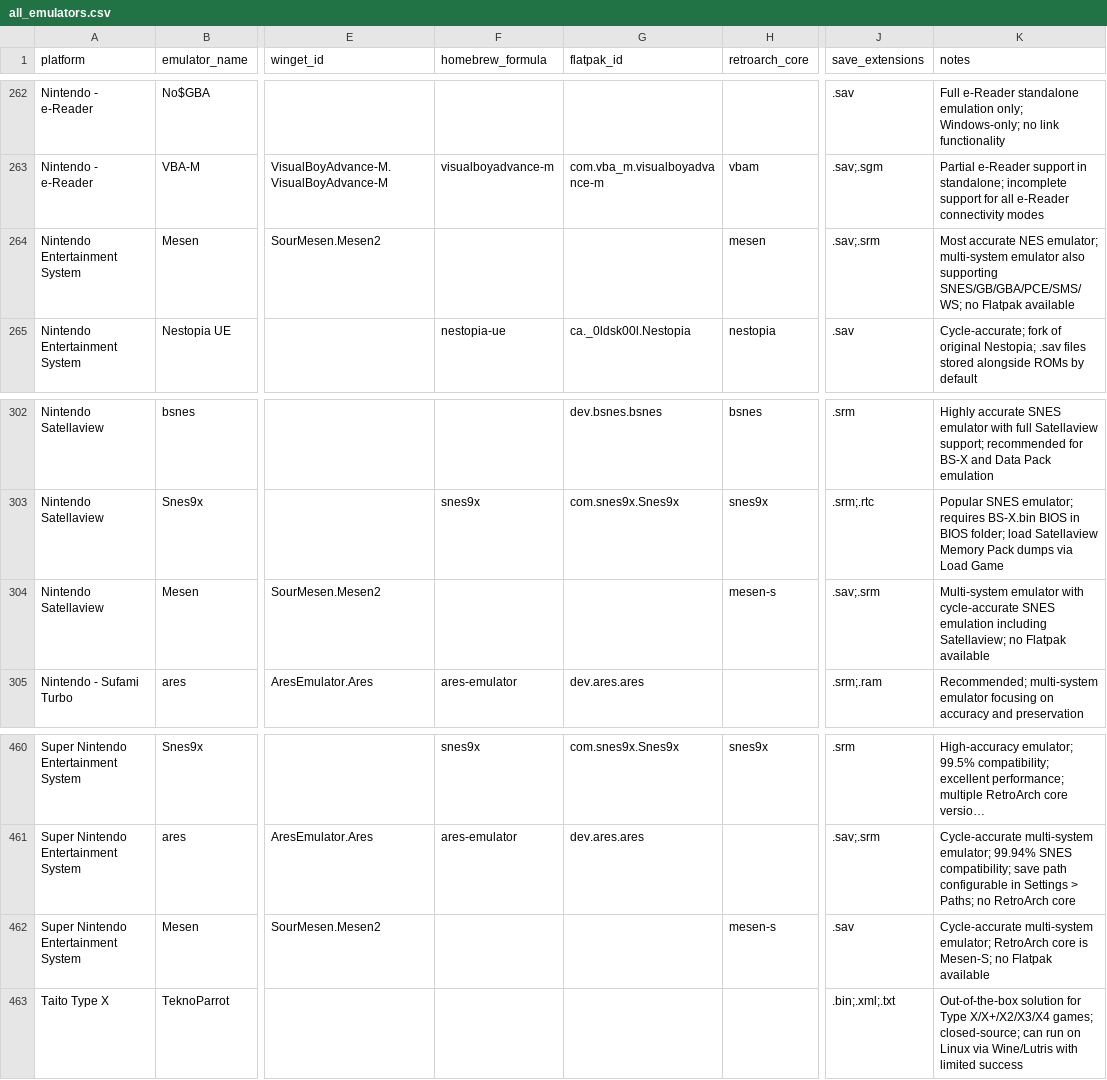
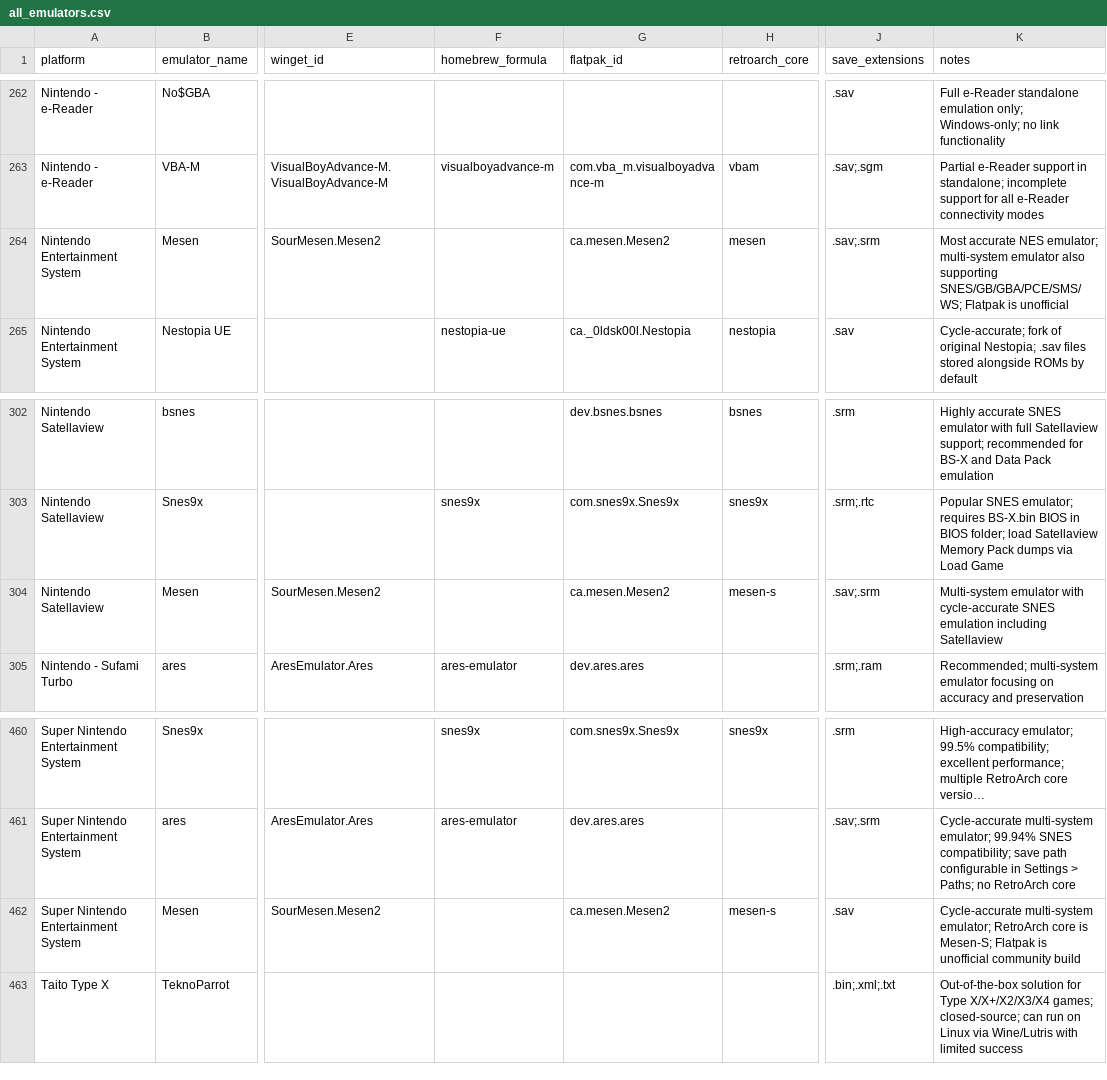
Before and after one commit to benwbooth/lunchbox, a CSV file: emulator_details/all_emulators.csv, drawn as a sheet; only a part is shown, gaps mark what is left out; long unchanged cells end in …; the diff names each change by its address in the sheet, - before the commit and + after, or states it on an @@ line.

Commit message:
Add Linux install backends for Mesen

```diff
--- a/emulator_details/all_emulators.csv
+++ b/emulator_details/all_emulators.csv
-G264 (flatpak_id): (empty)
+G264 (flatpak_id): ca.mesen.Mesen2
-K264 (notes): …supporting SNES/GB/GBA/PCE/SMS/WS; no Flatpak available
+K264 (notes): …supporting SNES/GB/GBA/PCE/SMS/WS; Flatpak is unofficial
-G304 (flatpak_id): (empty)
+G304 (flatpak_id): ca.mesen.Mesen2
-K304 (notes): …emulation including Satellaview; no Flatpak available
+K304 (notes): …emulation including Satellaview
-G462 (flatpak_id): (empty)
+G462 (flatpak_id): ca.mesen.Mesen2
-K462 (notes): …is Mesen-S; no Flatpak available
+K462 (notes): …is Mesen-S; Flatpak is unofficial community build
```
Also changed, not shown: 3 other files.
